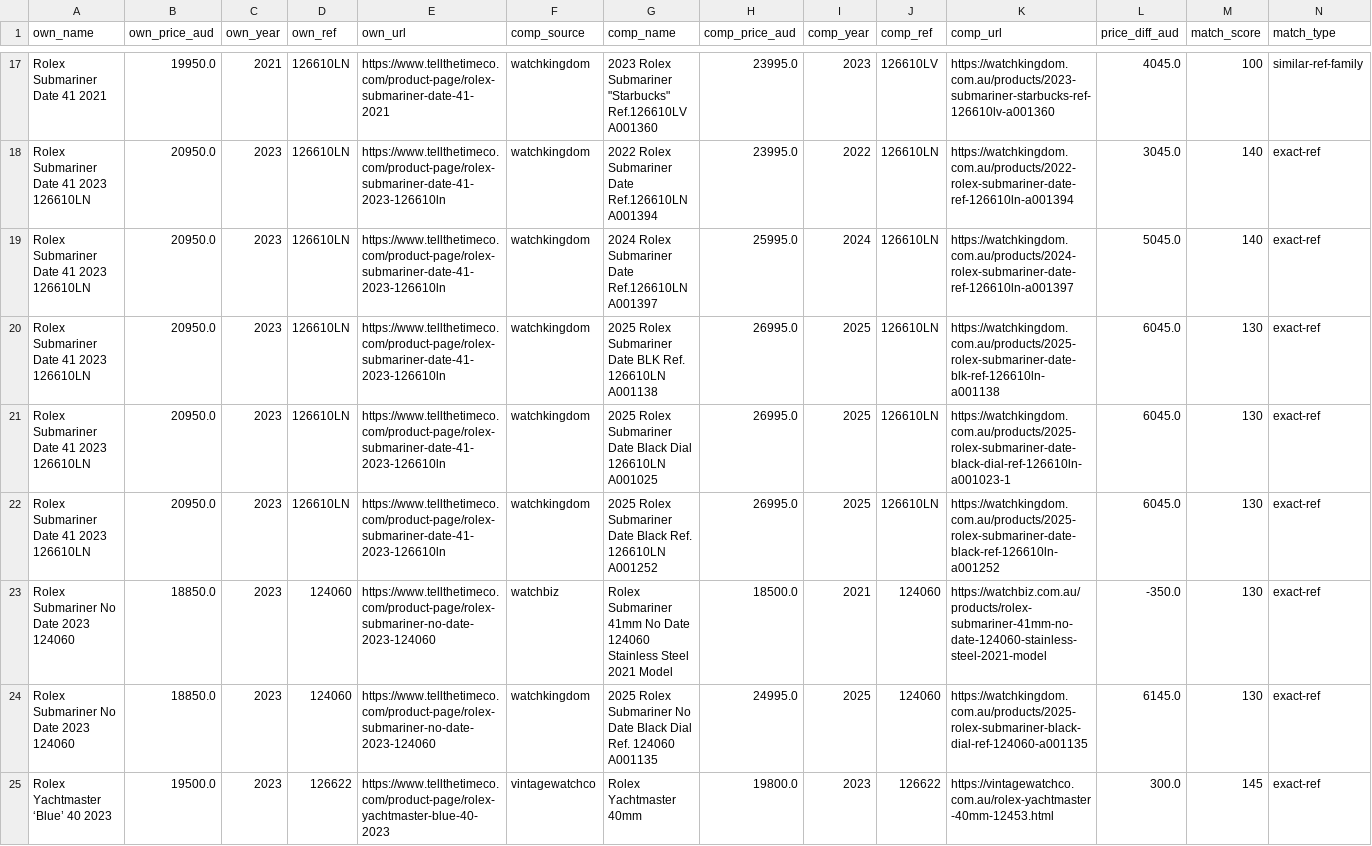
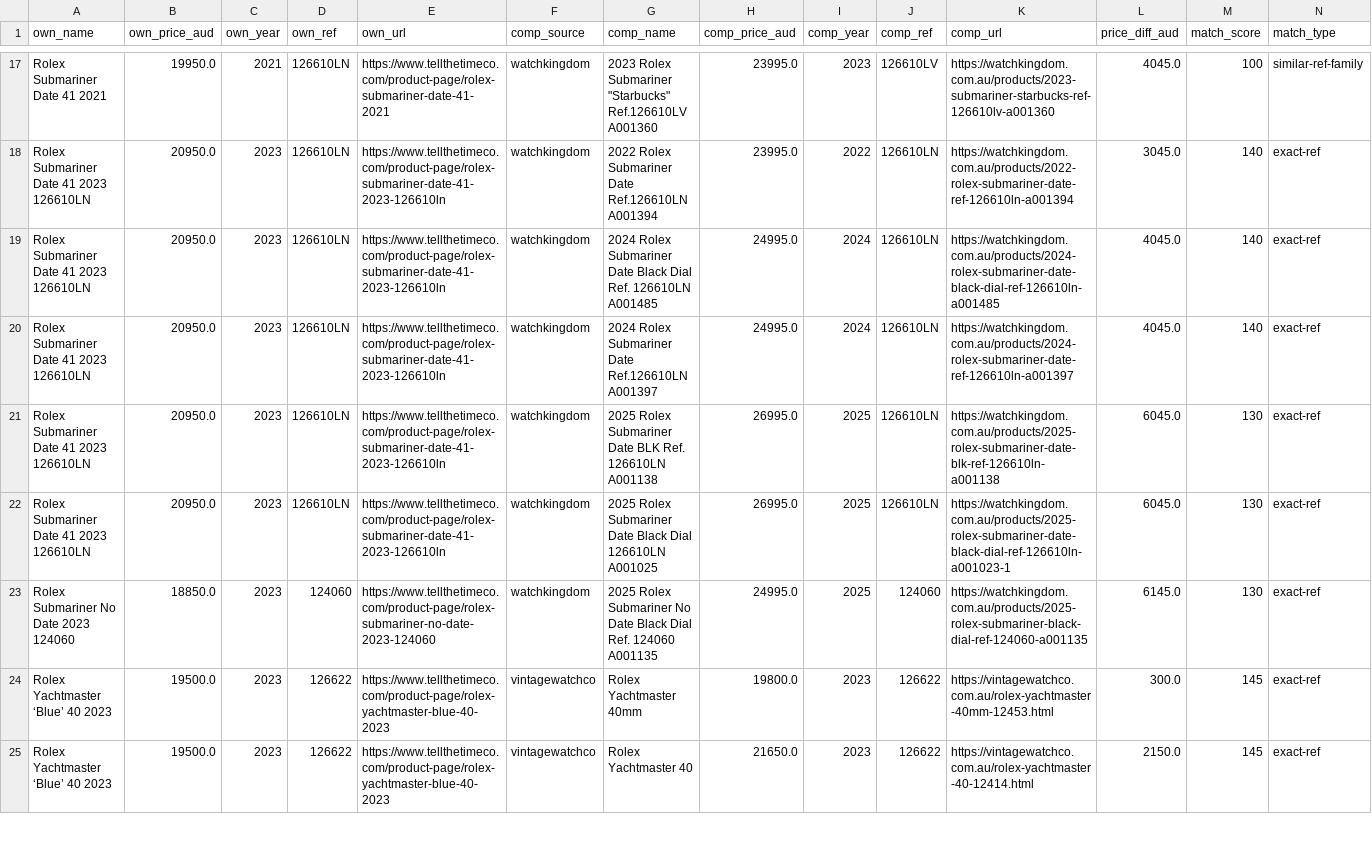
Before and after one commit to samjozz/ttt-price-dashboard, a CSV file: comparison.csv, drawn as a sheet; only a part is shown, gaps mark what is left out; the shorter side is filled out with more unchanged rows.

```diff
--- a/comparison.csv
+++ b/comparison.csv
@@ -18,7 +18,6 @@ Rolex Submariner Date 41 2021,19950.0,2021,126610LN,https://www.tellthetimeco.co
 Rolex Submariner Date 41 2023 126610LN,20950.0,2023,126610LN,https://www.tellthetimeco.com/product-page/rolex-submariner-date-41-2023-126610ln,watchkingdom,2022 Rolex Submariner Date Ref.126610LN A001394,23995.0,2022,126610LN,https://watchkingdom.com.au/products/2022-rolex-submariner-date-ref-126610ln-a001394,3045.0,140,exact-ref
-Rolex Submariner Date 41 2023 126610LN,20950.0,2023,126610LN,https://www.tellthetimeco.com/product-page/rolex-submariner-date-41-2023-126610ln,watchkingdom,2024 Rolex Submariner Date Ref.126610LN A001397,25995.0,2024,126610LN,https://watchkingdom.com.au/products/2024-rolex-submariner-date-ref-126610ln-a001397,5045.0,140,exact-ref
+Rolex Submariner Date 41 2023 126610LN,20950.0,2023,126610LN,https://www.tellthetimeco.com/product-page/rolex-submariner-date-41-2023-126610ln,watchkingdom,2024 Rolex Submariner Date Black Dial Ref. 126610LN A001485,24995.0,2024,126610LN,https://watchkingdom.com.au/products/2024-rolex-submariner-date-black-dial-ref-126610ln-a001485,4045.0,140,exact-ref
+Rolex Submariner Date 41 2023 126610LN,20950.0,2023,126610LN,https://www.tellthetimeco.com/product-page/rolex-submariner-date-41-2023-126610ln,watchkingdom,2024 Rolex Submariner Date Ref.126610LN A001397,24995.0,2024,126610LN,https://watchkingdom.com.au/products/2024-rolex-submariner-date-ref-126610ln-a001397,4045.0,140,exact-ref
 Rolex Submariner Date 41 2023 126610LN,20950.0,2023,126610LN,https://www.tellthetimeco.com/product-page/rolex-submariner-date-41-2023-126610ln,watchkingdom,2025 Rolex Submariner Date BLK Ref. 126610LN A001138,26995.0,2025,126610LN,https://watchkingdom.com.au/products/2025-rolex-submariner-date-blk-ref-126610ln-a001138,6045.0,130,exact-ref
 Rolex Submariner Date 41 2023 126610LN,20950.0,2023,126610LN,https://www.tellthetimeco.com/product-page/rolex-submariner-date-41-2023-126610ln,watchkingdom,2025 Rolex Submariner Date Black Dial 126610LN A001025,26995.0,2025,126610LN,https://watchkingdom.com.au/products/2025-rolex-submariner-date-black-dial-ref-126610ln-a001023-1,6045.0,130,exact-ref
-Rolex Submariner Date 41 2023 126610LN,20950.0,2023,126610LN,https://www.tellthetimeco.com/product-page/rolex-submariner-date-41-2023-126610ln,watchkingdom,2025 Rolex Submariner Date Black Ref. 126610LN A001252,26995.0,2025,126610LN,https://watchkingdom.com.au/products/2025-rolex-submariner-date-black-ref-126610ln-a001252,6045.0,130,exact-ref
-Rolex Submariner No Date 2023 124060,18850.0,2023,124060,https://www.tellthetimeco.com/product-page/rolex-submariner-no-date-2023-124060,watchbiz,Rolex Submariner 41mm No Date 124060 Stainless Steel 2021 Model,18500.0,2021,124060,https://watchbiz.com.au/products/rolex-submariner-41mm-no-date-124060-stainless-steel-2021-model,-350.0,130,exact-ref
 Rolex Submariner No Date 2023 124060,18850.0,2023,124060,https://www.tellthetimeco.com/product-page/rolex-submariner-no-date-2023-124060,watchkingdom,2025 Rolex Submariner No Date Black Dial Ref. 124060 A001135,24995.0,2025,124060,https://watchkingdom.com.au/products/2025-rolex-submariner-black-dial-ref-124060-a001135,6145.0,130,exact-ref
```
Also changed, not shown: 3 other files.
